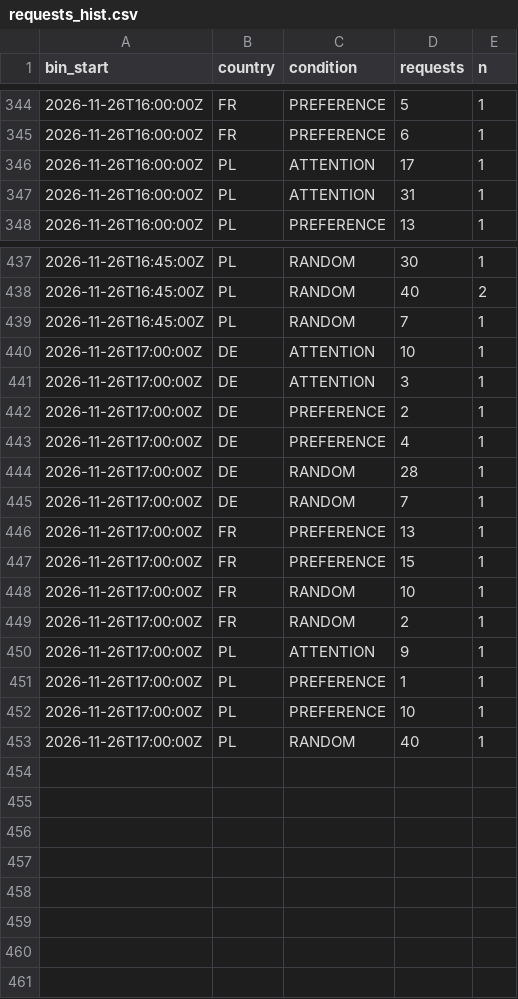
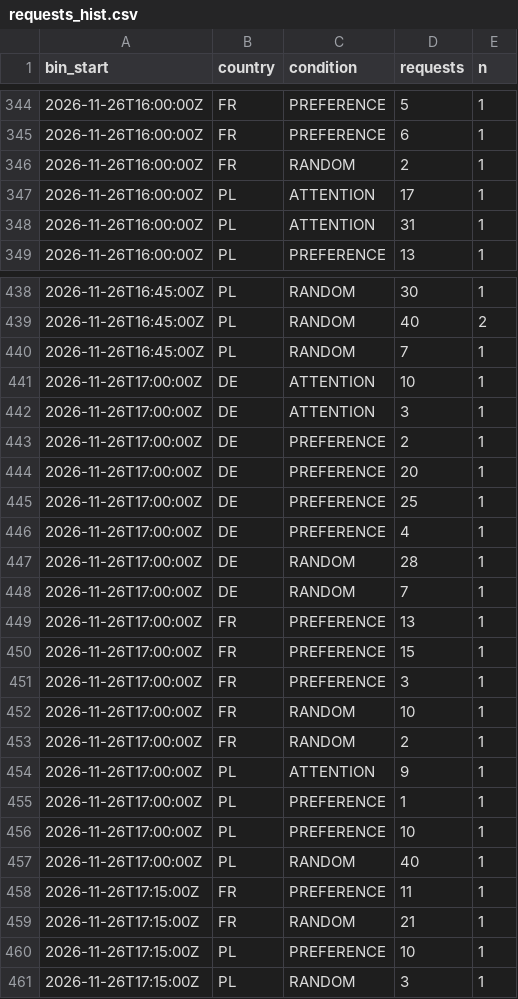
Before and after one commit to btrantruong/preferfeed-status, a CSV file: data/requests_hist.csv, drawn as a sheet; only a part is shown, gaps mark what is left out.

```diff
--- a/data/requests_hist.csv
+++ b/data/requests_hist.csv
@@ -345,2 +345,3 @@ bin_start,country,condition,requests,n
 2026-11-26T16:00:00Z,FR,PREFERENCE,6,1
+2026-11-26T16:00:00Z,FR,RANDOM,2,1
 2026-11-26T16:00:00Z,PL,ATTENTION,17,1
@@ -442,2 +443,4 @@ bin_start,country,condition,requests,n
 2026-11-26T17:00:00Z,DE,PREFERENCE,2,1
+2026-11-26T17:00:00Z,DE,PREFERENCE,20,1
+2026-11-26T17:00:00Z,DE,PREFERENCE,25,1
 2026-11-26T17:00:00Z,DE,PREFERENCE,4,1
@@ -447,2 +450,3 @@ bin_start,country,condition,requests,n
 2026-11-26T17:00:00Z,FR,PREFERENCE,15,1
+2026-11-26T17:00:00Z,FR,PREFERENCE,3,1
 2026-11-26T17:00:00Z,FR,RANDOM,10,1
@@ -453 +457,5 @@ bin_start,country,condition,requests,n
 2026-11-26T17:00:00Z,PL,RANDOM,40,1
+2026-11-26T17:15:00Z,FR,PREFERENCE,11,1
+2026-11-26T17:15:00Z,FR,RANDOM,21,1
+2026-11-26T17:15:00Z,PL,PREFERENCE,10,1
+2026-11-26T17:15:00Z,PL,RANDOM,3,1
```
Also changed, not shown: data/algo_calls.csv, data/attempts_hist.csv, 13 other files.
